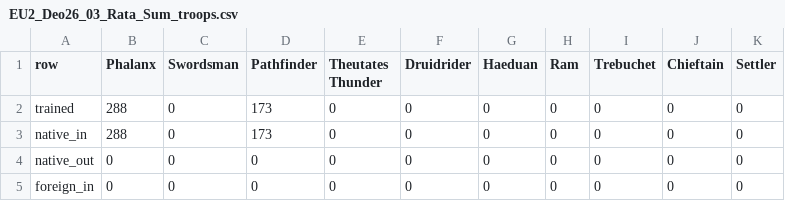
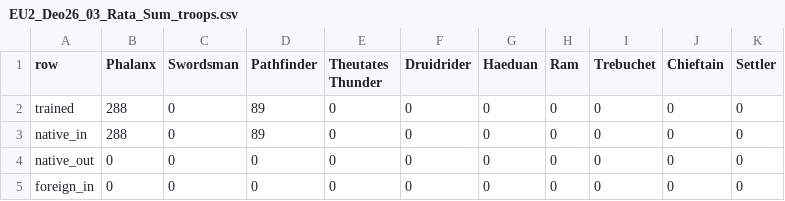
Before and after one commit to deonnarHU/travian_assistant, a CSV file: main/travian_data/EU2_Deo26/EU2_Deo26_03_Rata_Sum_troops.csv, drawn as a sheet.

```diff
--- a/main/travian_data/EU2_Deo26/EU2_Deo26_03_Rata_Sum_troops.csv
+++ b/main/travian_data/EU2_Deo26/EU2_Deo26_03_Rata_Sum_troops.csv
@@ -1,4 +1,4 @@
 row,Phalanx,Swordsman,Pathfinder,Theutates Thunder,Druidrider,Haeduan,Ram,Trebuchet,Chieftain,Settler
-trained,288,0,173,0,0,0,0,0,0,0
-native_in,288,0,173,0,0,0,0,0,0,0
+trained,288,0,89,0,0,0,0,0,0,0
+native_in,288,0,89,0,0,0,0,0,0,0
 native_out,0,0,0,0,0,0,0,0,0,0
```
Also changed, not shown: main/travian_data/EU2_Deo26/EU2_Deo26_00_Shaemoor_buildings.csv, main/travian_data/EU2_Deo26/EU2_Deo26_02_Fort_Trinity_troops.csv, 14 other files.
